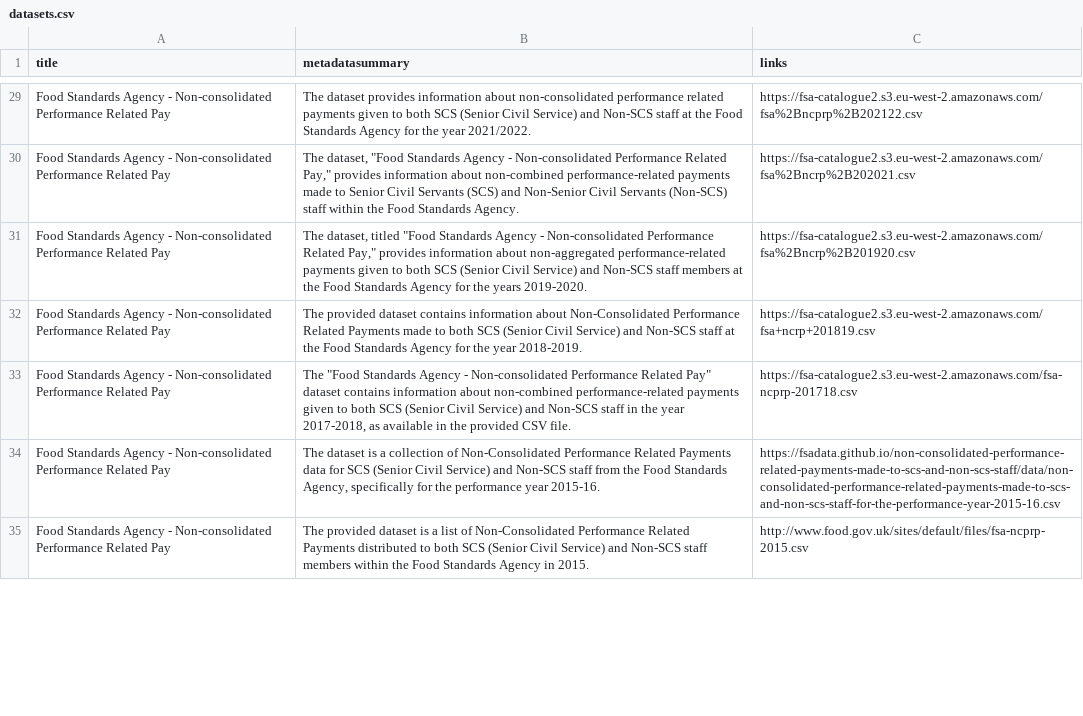
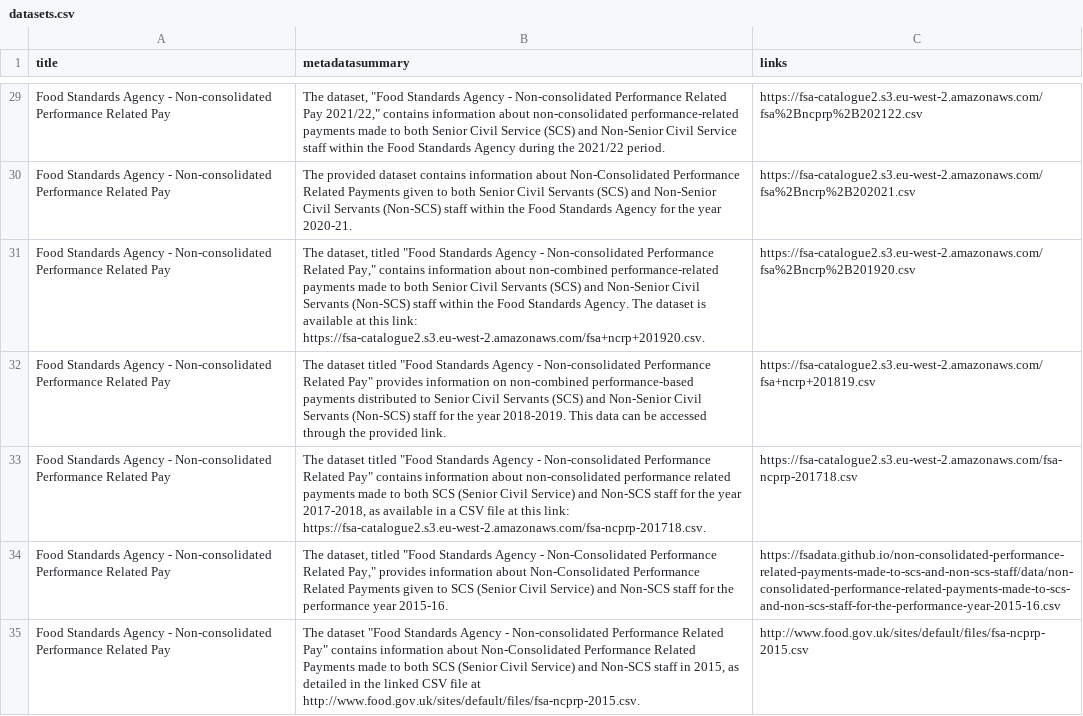
Before and after one commit to lalisalala/datasetdiscovery, a CSV file: datasets.csv, drawn as a sheet; only a part is shown, gaps mark what is left out; the diff covers the shown part only; the diff names each change by its address in the sheet, - before the commit and + after, or states it on an @@ line.

```diff
--- a/datasets.csv
+++ b/datasets.csv
-B29 (metadatasummary): The dataset provides information about non-consolidated performance related payments given to both SCS (Senior Civil Service) and Non-SCS staff at the Food Standards Agency for the year 2021/2022.
+B29 (metadatasummary): The dataset, "Food Standards Agency - Non-consolidated Performance Related Pay 2021/22," contains information about non-consolidated performance-related payments made to both Senior Civil Service (SCS) and Non-Senior Civil Service staff within the Food Standards Agency during the 2021/22 period.
-B30 (metadatasummary): The dataset, "Food Standards Agency - Non-consolidated Performance Related Pay," provides information about non-combined performance-related payments made to Senior Civil Servants (SCS) and Non-Senior Civil Servants (Non-SCS) staff within the Food Standards Agency.
+B30 (metadatasummary): The provided dataset contains information about Non-Consolidated Performance Related Payments given to both Senior Civil Servants (SCS) and Non-Senior Civil Servants (Non-SCS) staff within the Food Standards Agency for the year 2020-21.
-B31 (metadatasummary): …Related Pay," provides information about non-aggregated performance-related payments given to both SCS (Senior Civil Service) and Non-SCS staff members at the Food Standards Agency for the years 2019-2020.
+B31 (metadatasummary): …Related Pay," contains information about non-combined performance-related payments made to both Senior Civil Servants (SCS) and Non-Senior Civil Servants (Non-SCS) staff within the Food Standards Agency. The dataset is available at this link: https://fsa-catalogue2.s3.eu-west-2.amazonaws.com/fsa+ncrp+201920.csv.
-B32 (metadatasummary): The provided dataset contains information about Non-Consolidated Performance Related Payments made to both SCS (Senior Civil Service) and Non-SCS staff at the Food Standards Agency for the year 2018-2019.
+B32 (metadatasummary): The dataset titled "Food Standards Agency - Non-consolidated Performance Related Pay" provides information on non-combined performance-based payments distributed to Senior Civil Servants (SCS) and Non-Senior Civil Servants (Non-SCS) staff for the year 2018-2019. This data can be accessed through the provided link.
-B33 (metadatasummary): The "Food Standards Agency - Non-consolidated Performance Related Pay" dataset contains information about non-combined performance-related payments given to both SCS (Senior Civil Service) and Non-SCS staff in the year 2017-2018, as available in the provided CSV file.
+B33 (metadatasummary): The dataset titled "Food Standards Agency - Non-consolidated Performance Related Pay" contains information about non-consolidated performance related payments made to both SCS (Senior Civil Service) and Non-SCS staff for the year 2017-2018, as available in a CSV file at this link: https://fsa-catalogue2.s3.eu-west-2.amazonaws.com/fsa-ncprp-201718.csv.
-B34 (metadatasummary): The dataset is a collection of Non-Consolidated Performance Related Payments data for SCS (Senior Civil Service) and Non-SCS staff from the Food Standards Agency, specifically for the…
+B34 (metadatasummary): The dataset, titled "Food Standards Agency - Non-Consolidated Performance Related Pay," provides information about Non-Consolidated Performance Related Payments given to SCS (Senior Civil Service) and Non-SCS staff for the…
-B35 (metadatasummary): The provided dataset is a list of Non-Consolidated Performance Related Payments distributed to both SCS (Senior Civil Service) and Non-SCS staff members within the Food Standards Agency in 2015.
+B35 (metadatasummary): The dataset "Food Standards Agency - Non-consolidated Performance Related Pay" contains information about Non-Consolidated Performance Related Payments made to both SCS (Senior Civil Service) and Non-SCS staff in 2015, as detailed in the linked CSV file at http://www.food.gov.uk/sites/default/files/fsa-ncprp-2015.csv.
```
Also changed, not shown: 50 edited cells elsewhere in this file, 4 other files.
